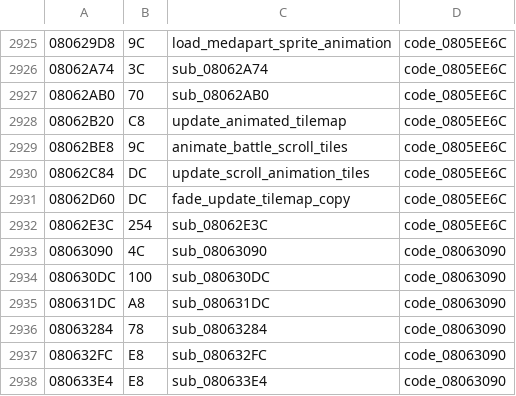
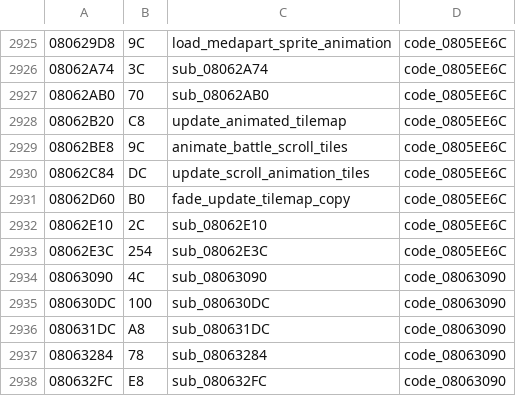
Before and after one commit to rommerhacks/medabots-rokusho, a TSV file: config/functions.tsv, drawn as a sheet; only a part is shown, gaps mark what is left out; the shorter side is filled out with more unchanged rows.

```diff
--- a/config/functions.tsv
+++ b/config/functions.tsv
@@ -2930,3 +2930,4 @@
 08062C84	DC	update_scroll_animation_tiles	code_0805EE6C
-08062D60	DC	fade_update_tilemap_copy	code_0805EE6C
+08062D60	B0	fade_update_tilemap_copy	code_0805EE6C
+08062E10	2C	sub_08062E10	code_0805EE6C
 08062E3C	254	sub_08062E3C	code_0805EE6C
```
Also changed, not shown: 7 other files.
